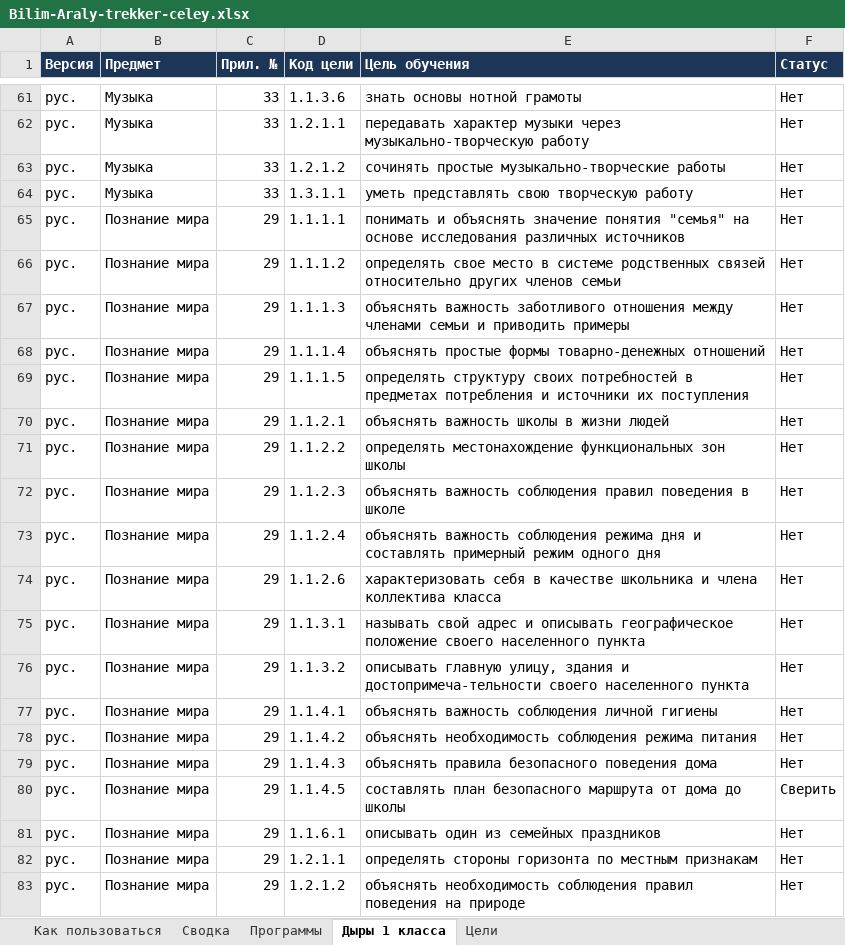
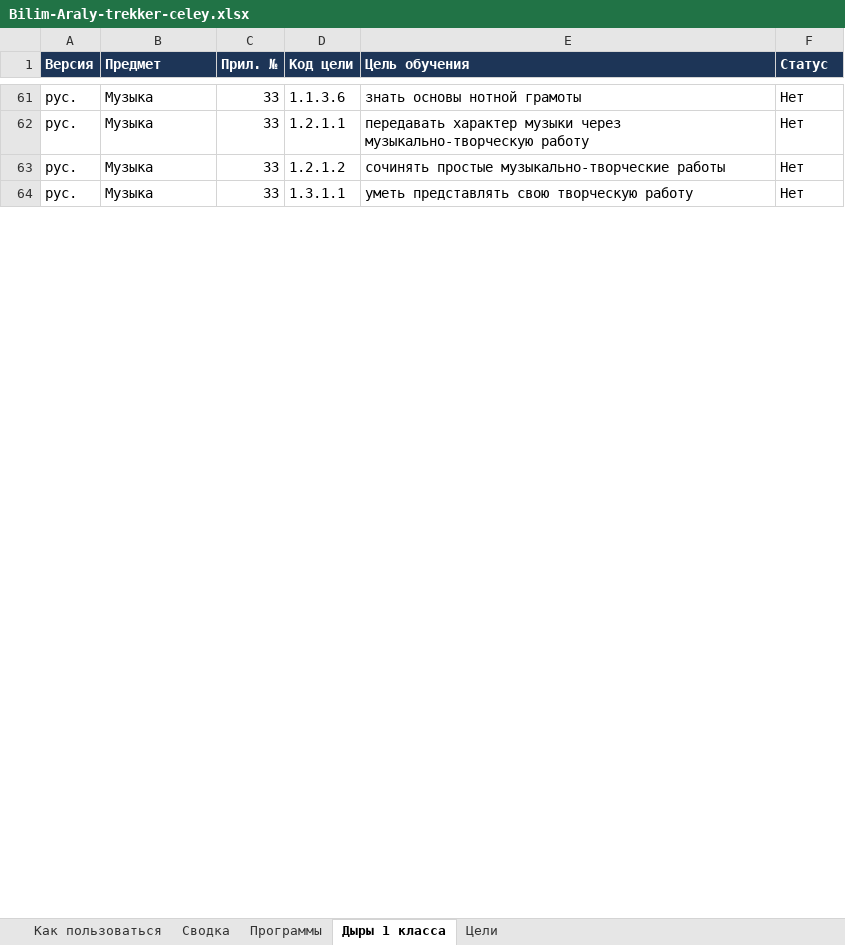
Before and after one commit to maksatmake7-maker/kids-platform-kz, an Excel workbook: curriculum/Bilim-Araly-trekker-celey.xlsx, sheet Дыры 1 класса, drawn as a sheet; only a part is shown, gaps mark what is left out; values as stored, in another font and other column widths than the file's, no borders; charts and pictures not drawn; the diff covers the shown part only; the diff names each change by its address in the sheet, - before the commit and + after, or states it on an @@ line.

```diff
--- a/curriculum/Bilim-Araly-trekker-celey.xlsx (sheet Дыры 1 класса)
+++ b/curriculum/Bilim-Araly-trekker-celey.xlsx (sheet Дыры 1 класса)
-row 65: рус. | Познание мира | 29 | 1.1.1.1 | понимать и объяснять значение понятия "семья" на основе исследования различных источников | Нет
-row 66: рус. | Познание мира | 29 | 1.1.1.2 | определять свое место в системе родственных связей относительно других членов семьи | Нет
-row 67: рус. | Познание мира | 29 | 1.1.1.3 | объяснять важность заботливого отношения между членами семьи и приводить примеры | Нет
-row 68: рус. | Познание мира | 29 | 1.1.1.4 | объяснять простые формы товарно-денежных отношений | Нет
-row 69: рус. | Познание мира | 29 | 1.1.1.5 | определять структуру своих потребностей в предметах потребления и источники их поступления | Нет
-row 70: рус. | Познание мира | 29 | 1.1.2.1 | объяснять важность школы в жизни людей | Нет
-row 71: рус. | Познание мира | 29 | 1.1.2.2 | определять местонахождение функциональных зон школы | Нет
-row 72: рус. | Познание мира | 29 | 1.1.2.3 | объяснять важность соблюдения правил поведения в школе | Нет
-row 73: рус. | Познание мира | 29 | 1.1.2.4 | объяснять важность соблюдения режима дня и составлять примерный режим одного дня | Нет
-row 74: рус. | Познание мира | 29 | 1.1.2.6 | характеризовать себя в качестве школьника и члена коллектива класса | Нет
-row 75: рус. | Познание мира | 29 | 1.1.3.1 | называть свой адрес и описывать географическое положение своего населенного пункта | Нет
-row 76: рус. | Познание мира | 29 | 1.1.3.2 | описывать главную улицу, здания и достопримеча-тельности своего населенного пункта | Нет
-row 77: рус. | Познание мира | 29 | 1.1.4.1 | объяснять важность соблюдения личной гигиены | Нет
-row 78: рус. | Познание мира | 29 | 1.1.4.2 | объяснять необходимость соблюдения режима питания | Нет
-row 79: рус. | Познание мира | 29 | 1.1.4.3 | объяснять правила безопасного поведения дома | Нет
-row 80: рус. | Познание мира | 29 | 1.1.4.5 | составлять план безопасного маршрута от дома до школы | Сверить
-row 81: рус. | Познание мира | 29 | 1.1.6.1 | описывать один из семейных праздников | Нет
-row 82: рус. | Познание мира | 29 | 1.2.1.1 | определять стороны горизонта по местным признакам | Нет
-row 83: рус. | Познание мира | 29 | 1.2.1.2 | объяснять необходимость соблюдения правил поведения на природе | Нет
```
Also changed, not shown: 11 removed rows and 2 edited cells elsewhere in this sheet, sheet Цели, sheet Сводка, 3 other files.
